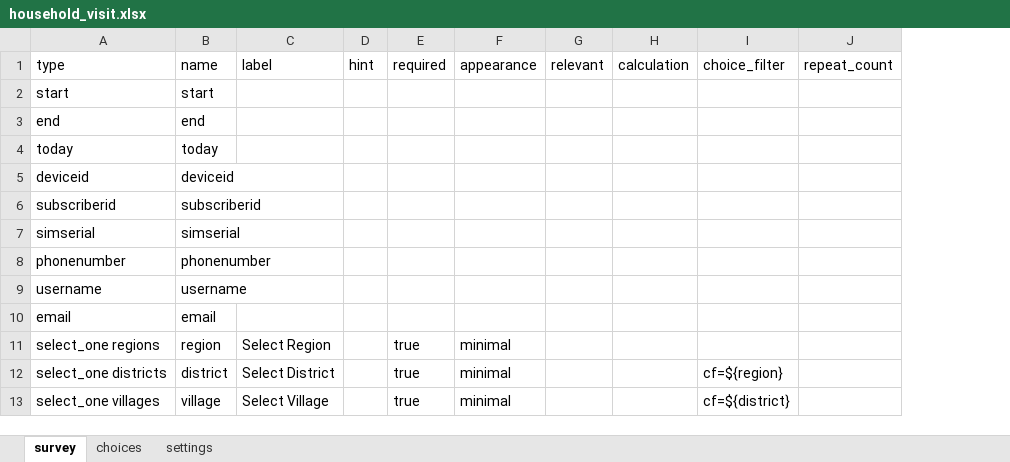
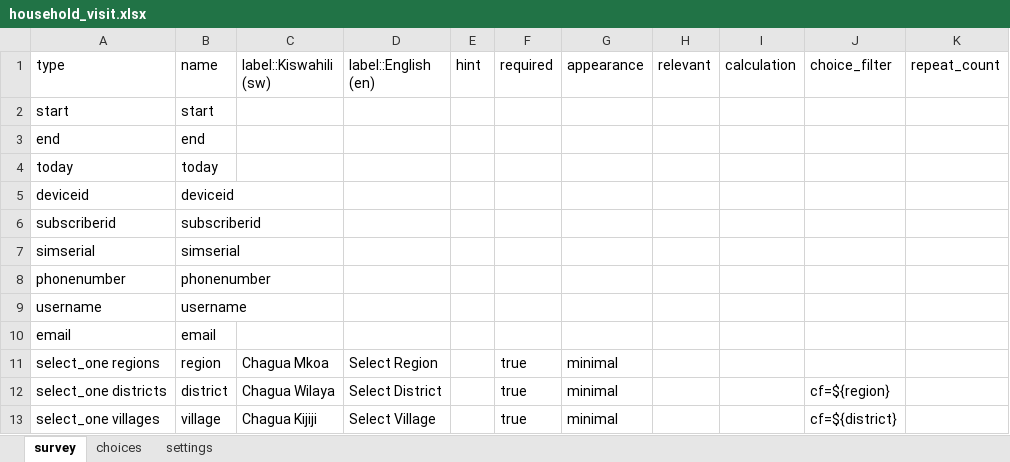
Before and after one commit to dlab-tz/chad, an Excel workbook: backend/xlsForms/household_visit.xlsx, sheet survey, drawn as a sheet; only a part is shown; values as stored, in another font and other column widths than the file's, no borders; addresses are those after the commit; the diff names each change by its address in the sheet, - before the commit and + after, or states it on an @@ line.

```diff
--- a/backend/xlsForms/household_visit.xlsx (sheet survey)
+++ b/backend/xlsForms/household_visit.xlsx (sheet survey)
+column C (label::Kiswahili (sw)), rows 11-13: Chagua Mkoa | Chagua Wilaya | Chagua Kijiji
-D1: label
+D1: label::English (en)
```
Also changed, not shown: sheet choices, sheet settings, 12 other files.
